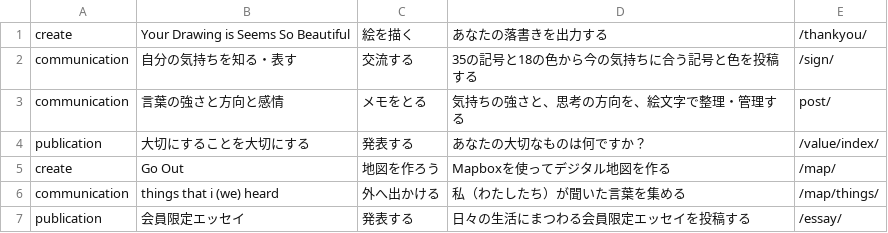
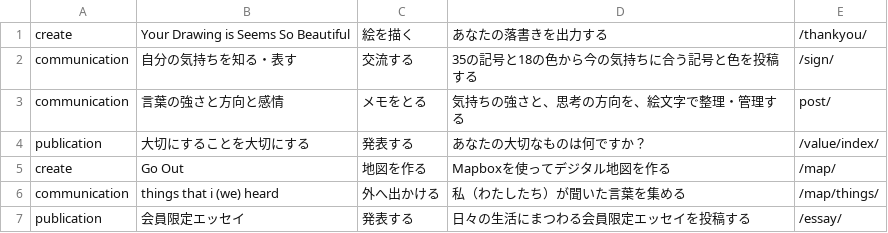
Before and after one commit to creative-community-pehu/index, a CSV file: org/org.csv, drawn as a sheet.

Commit message:
Update org.csv

```diff
--- a/org/org.csv
+++ b/org/org.csv
@@ -4,3 +4,3 @@ communication,"言葉の強さと方向と感情","メモをとる","気持ち
 publication,"大切にすることを大切にする","発表する","あなたの大切なものは何ですか？",/value/index/
-create,"Go Out","地図を作ろう","Mapboxを使ってデジタル地図を作る",/map/
+create,"Go Out","地図を作る","Mapboxを使ってデジタル地図を作る",/map/
 communication,"things that i (we) heard","外へ出かける","私（わたしたち）が聞いた言葉を集める",/map/things/
```
